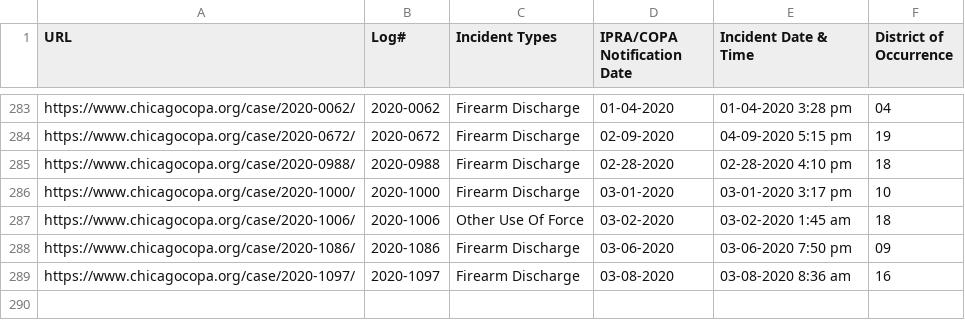
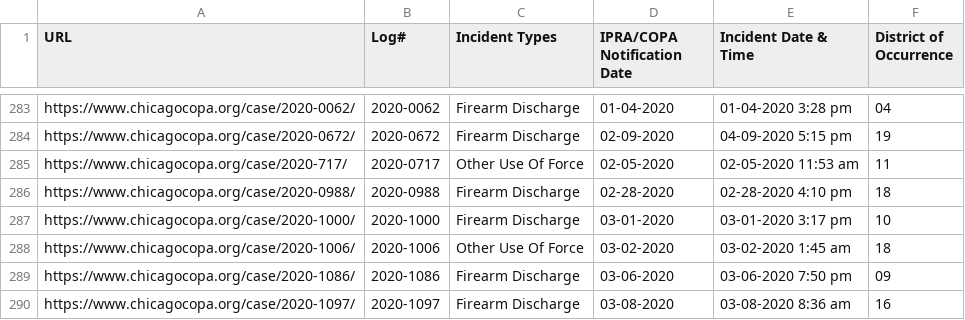
Before and after one commit to CrimeIsDown/copa-cases, a CSV file: cases.csv, drawn as a sheet; only a part is shown, gaps mark what is left out; the diff names each change by its address in the sheet, - before the commit and + after, or states it on an @@ line.

Commit message:
Incidents as of 2020-06-19

```diff
--- a/cases.csv
+++ b/cases.csv
+row 285: https://www.chicagocopa.org/case/2020-717/ | 2020-0717 | Other Use Of Force | 02-05-2020 | 02-05-2020 11:53 am | 11
```
